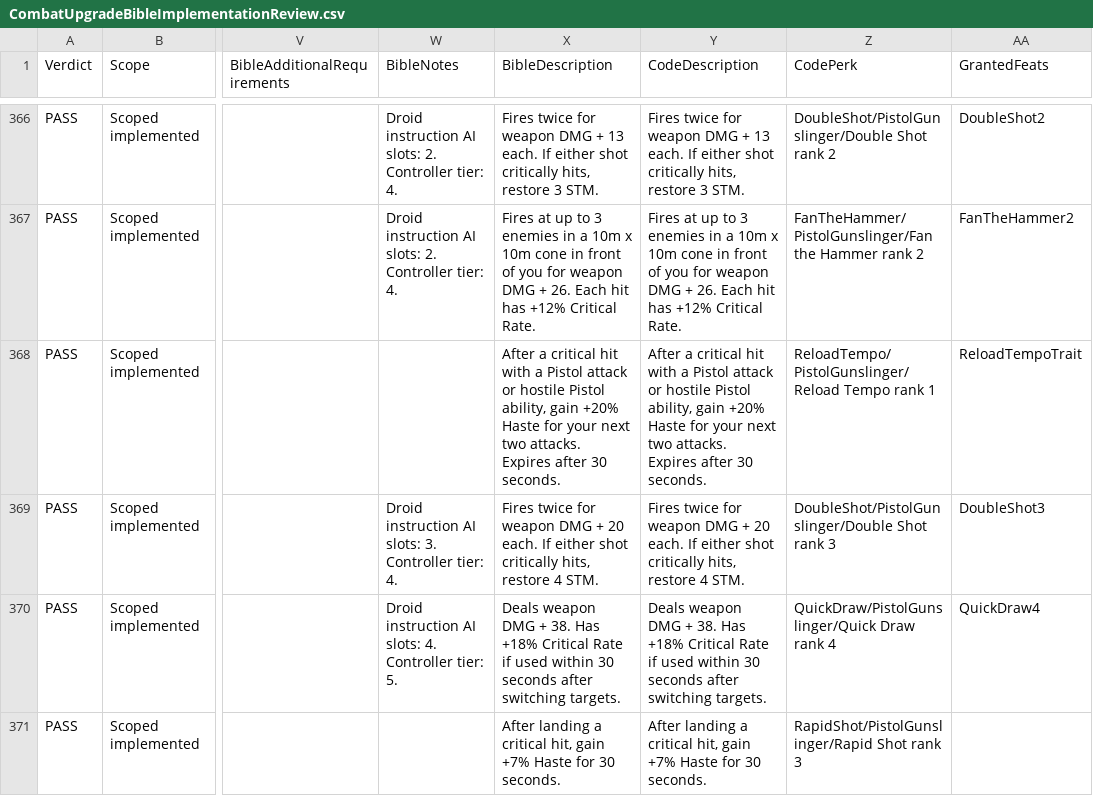
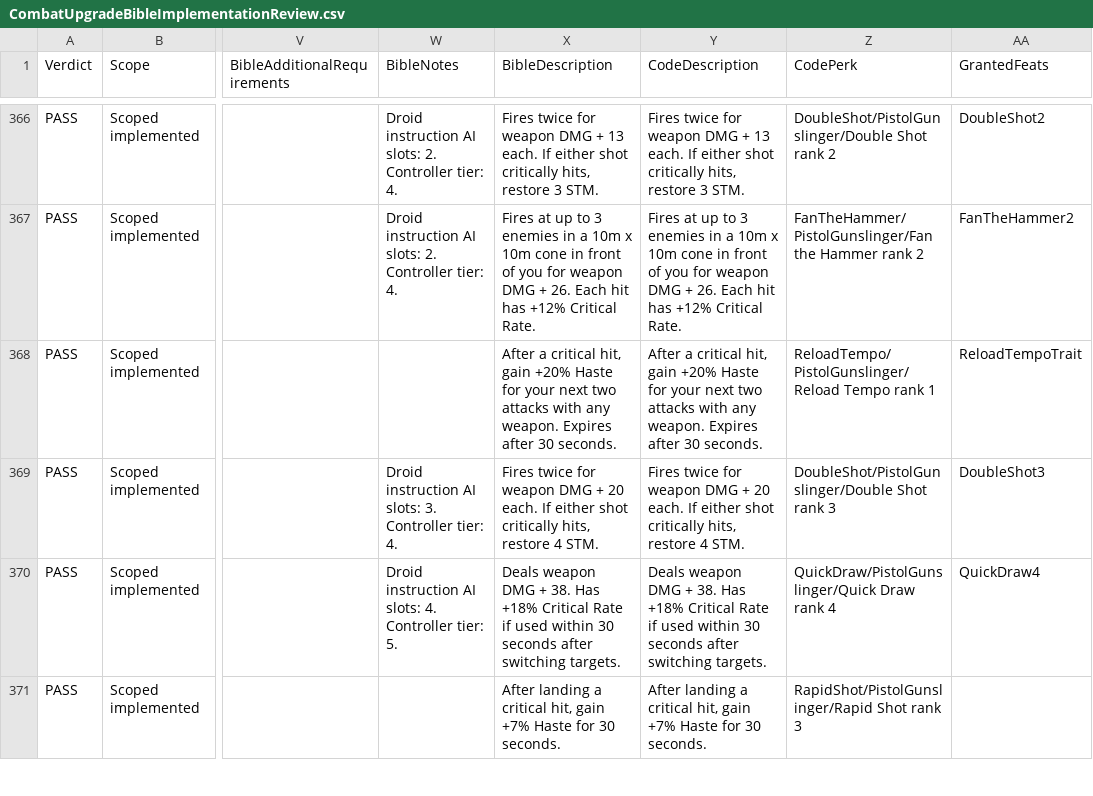
Before and after one commit to zunath/SWLOR_NWN, a CSV file: SWLOR.Game.Server/Readmes/CombatUpgradeBibleImplementationReview.csv, drawn as a sheet; only a part is shown, gaps mark what is left out; the diff covers the shown part only; the diff names each change by its address in the sheet, - before the commit and + after, or states it on an @@ line.

Commit message:
Remove weapon-family restrictions from perk effects

```diff
--- a/SWLOR.Game.Server/Readmes/CombatUpgradeBibleImplementationReview.csv
+++ b/SWLOR.Game.Server/Readmes/CombatUpgradeBibleImplementationReview.csv
-X368 (BibleDescription): …a critical hit with a Pistol attack or hostile Pistol ability, gain +20% Haste for your next two attacks. Expires after…
+X368 (BibleDescription): …a critical hit, gain +20% Haste for your next two attacks with any weapon. Expires after…
-Y368 (CodeDescription): …a critical hit with a Pistol attack or hostile Pistol ability, gain +20% Haste for your next two attacks. Expires after…
+Y368 (CodeDescription): …a critical hit, gain +20% Haste for your next two attacks with any weapon. Expires after…
```
Also changed, not shown: 53 edited cells elsewhere in this file, SWLOR.Game.Server/Readmes/CombatUpgradeBiblePerkManifest.csv, 36 other files.
